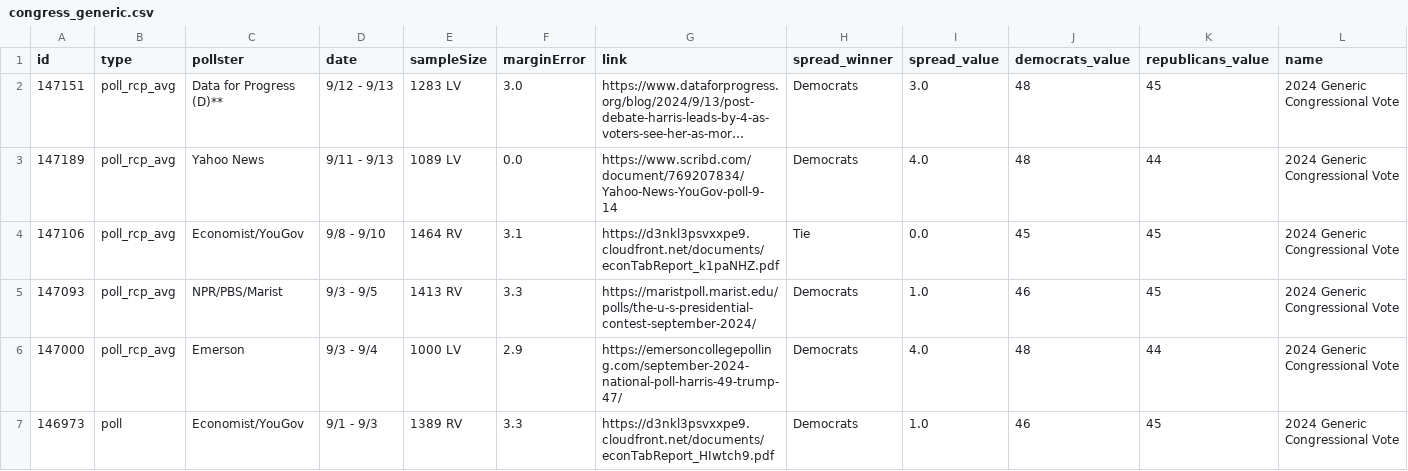
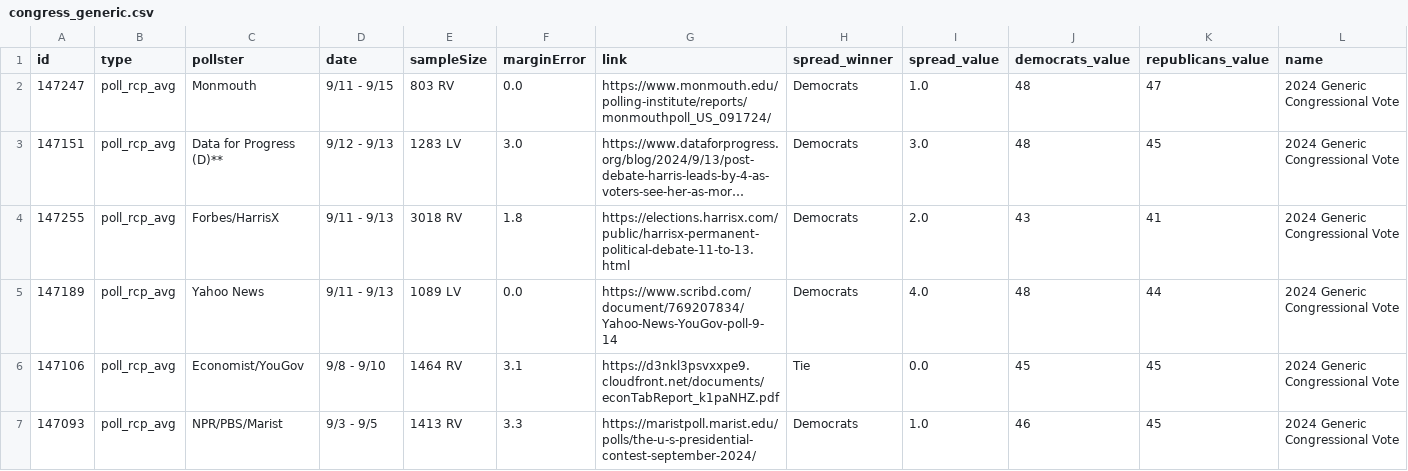
Before and after one commit to stiles/polls, a CSV file: data/polls/congress_generic.csv, drawn as a sheet; only a part is shown; the shorter side is filled out with more unchanged rows; long unchanged cells end in …; rows hold the shown columns only; the diff names each change by its address in the sheet, - before the commit and + after, or states it on an @@ line.

```diff
--- a/data/polls/congress_generic.csv
+++ b/data/polls/congress_generic.csv
+row 2: 147247 | poll_rcp_avg | Monmouth | 9/11 - 9/15 | 803 RV | 0.0 | https://www.monmouth.edu/polling-institute/reports/monmouthpoll_US_091724/ | Democrats | 1.0 | 48 | 47 | 2024 Generic Congressional Vote
+row 4: 147255 | poll_rcp_avg | Forbes/HarrisX | 9/11 - 9/13 | 3018 RV | 1.8 | https://elections.harrisx.com/public/harrisx-permanent-political-debate-11-to-13.html | Democrats | 2.0 | 43 | 41 | 2024 Generic Congressional Vote
```
Also changed, not shown: data/polls/general.csv, data/polls/harris_favorability.csv, 22 other files.
